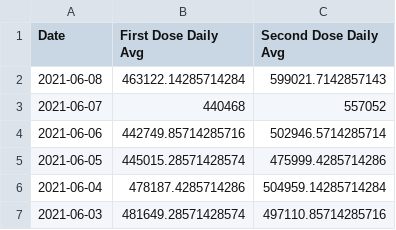
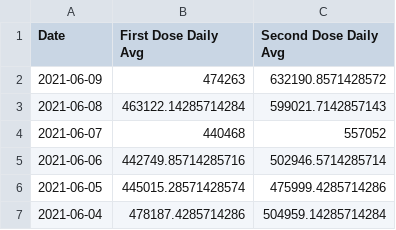
Before and after one commit to anesta95/veryWellVaccineDataTracker, a CSV file: chartData/firstVsSecondGrowth.csv, drawn as a sheet; only a part is shown; the shorter side is filled out with more unchanged rows.

```diff
--- a/chartData/firstVsSecondGrowth.csv
+++ b/chartData/firstVsSecondGrowth.csv
@@ -1,2 +1,3 @@
 Date,First Dose Daily Avg,Second Dose Daily Avg
+2021-06-09,474263,632190.8571428572
 2021-06-08,463122.14285714284,599021.7142857143
```
Also changed, not shown: chartData/areWeThereYet.csv, chartData/cdcMap.csv, 3 other files.
